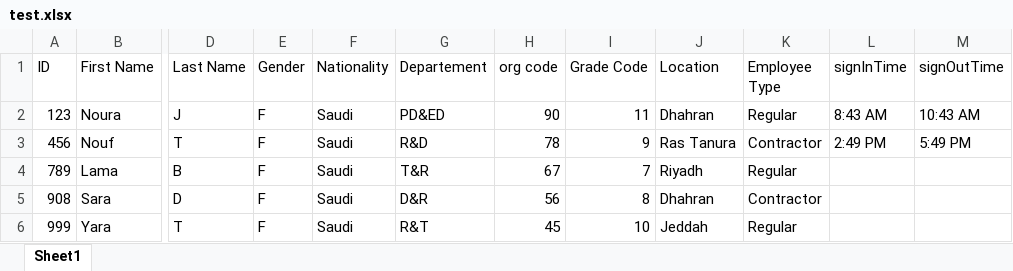
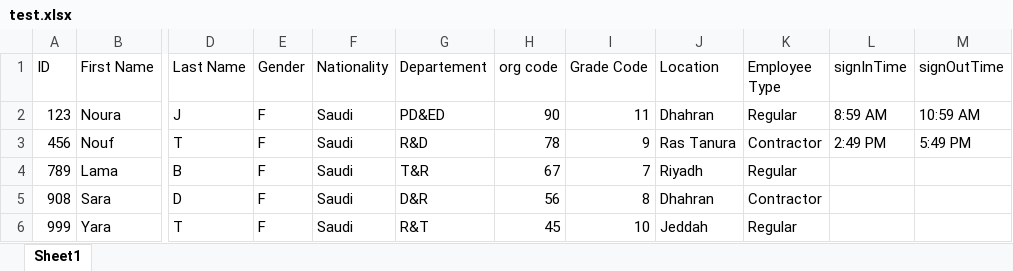
Before and after one commit to Noura-j/excelfile, an Excel workbook: test.xlsx, sheet Sheet1, drawn as a sheet; only a part is shown, gaps mark what is left out; values as stored, in another font and other column widths than the file's, no borders; table styles not drawn; the diff names each change by its address in the sheet, - before the commit and + after, or states it on an @@ line.

Commit message:
Updated sign-in/sign-out times

```diff
--- a/test.xlsx (sheet Sheet1)
+++ b/test.xlsx (sheet Sheet1)
-L2 (signInTime): 8:43 AM
+L2 (signInTime): 8:59 AM
-M2 (signOutTime): 10:43 AM
+M2 (signOutTime): 10:59 AM
```
